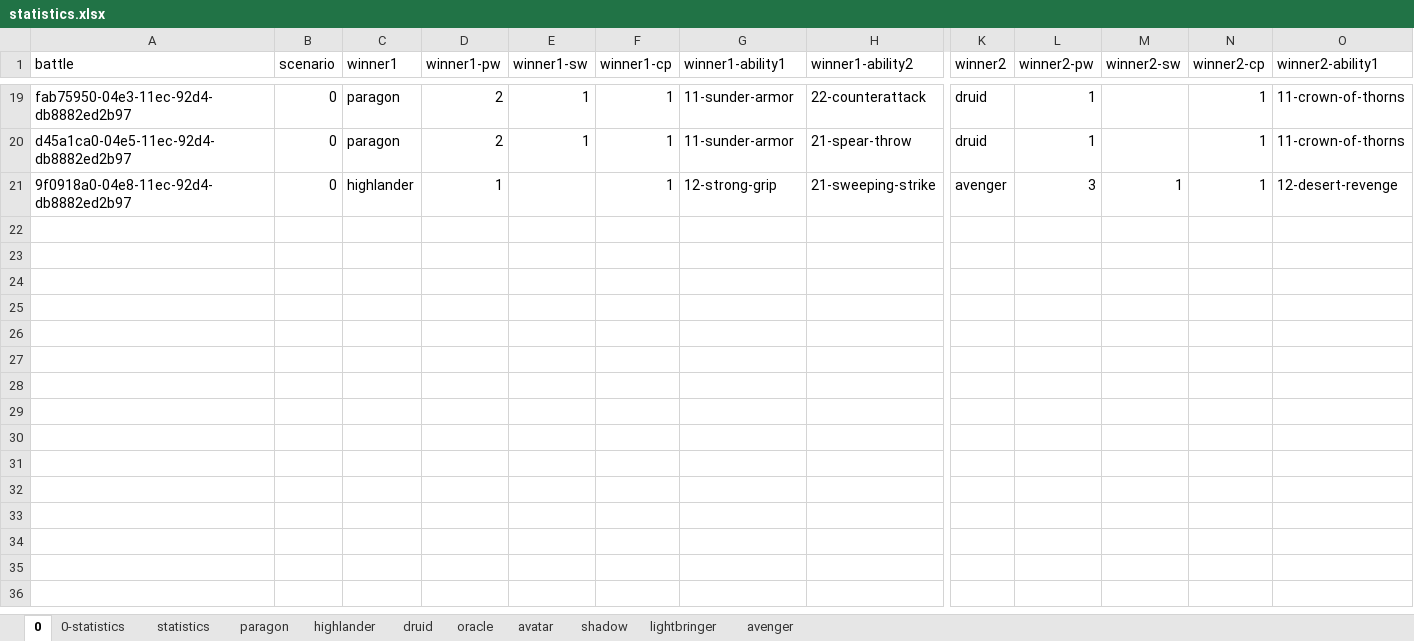
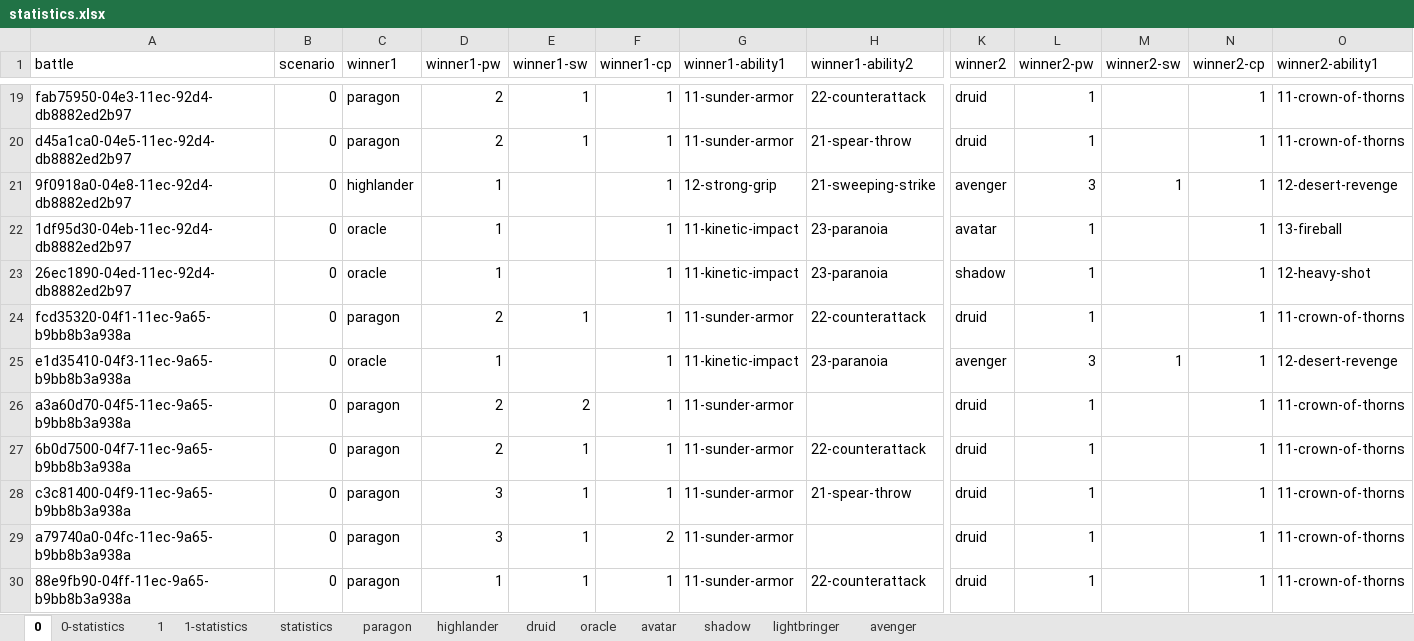
Before and after one commit to losferwords/astaria-bot-backend, an Excel workbook: statistics.xlsx, sheet 0, drawn as a sheet; only a part is shown, gaps mark what is left out; values as stored, in another font and other column widths than the file's, no borders; table styles not drawn; rows hold the shown columns only; the diff covers the shown part only; the diff names each change by its address in the sheet, - before the commit and + after, or states it on an @@ line.

```diff
--- a/statistics.xlsx (sheet 0)
+++ b/statistics.xlsx (sheet 0)
+sheet tab: 1
+sheet tab: 1-statistics
+row 22: 1df95d30-04eb-11ec-92d4-db8882ed2b97 | 0 | oracle | 1 |  | 1 | 11-kinetic-impact | 23-paranoia | avatar | 1 |  | 1 | 13-fireball
+row 23: 26ec1890-04ed-11ec-92d4-db8882ed2b97 | 0 | oracle | 1 |  | 1 | 11-kinetic-impact | 23-paranoia | shadow | 1 |  | 1 | 12-heavy-shot
+row 24: fcd35320-04f1-11ec-9a65-b9bb8b3a938a | 0 | paragon | 2 | 1 | 1 | 11-sunder-armor | 22-counterattack | druid | 1 |  | 1 | 11-crown-of-thorns
+row 25: e1d35410-04f3-11ec-9a65-b9bb8b3a938a | 0 | oracle | 1 |  | 1 | 11-kinetic-impact | 23-paranoia | avenger | 3 | 1 | 1 | 12-desert-revenge
+row 26: a3a60d70-04f5-11ec-9a65-b9bb8b3a938a | 0 | paragon | 2 | 2 | 1 | 11-sunder-armor |  | druid | 1 |  | 1 | 11-crown-of-thorns
+row 27: 6b0d7500-04f7-11ec-9a65-b9bb8b3a938a | 0 | paragon | 2 | 1 | 1 | 11-sunder-armor | 22-counterattack | druid | 1 |  | 1 | 11-crown-of-thorns
+row 28: c3c81400-04f9-11ec-9a65-b9bb8b3a938a | 0 | paragon | 3 | 1 | 1 | 11-sunder-armor | 21-spear-throw | druid | 1 |  | 1 | 11-crown-of-thorns
+row 29: a79740a0-04fc-11ec-9a65-b9bb8b3a938a | 0 | paragon | 3 | 1 | 2 | 11-sunder-armor |  | druid | 1 |  | 1 | 11-crown-of-thorns
+row 30: 88e9fb90-04ff-11ec-9a65-b9bb8b3a938a | 0 | paragon | 1 | 1 | 1 | 11-sunder-armor | 22-counterattack | druid | 1 |  | 1 | 11-crown-of-thorns
```
Also changed, not shown: 52 added rows elsewhere in this sheet, sheet 0-statistics, sheet druid, sheet shadow, sheet oracle, sheet highlander, sheet avenger, 4 more sheets, formulas that keep their value, 5 other files.
